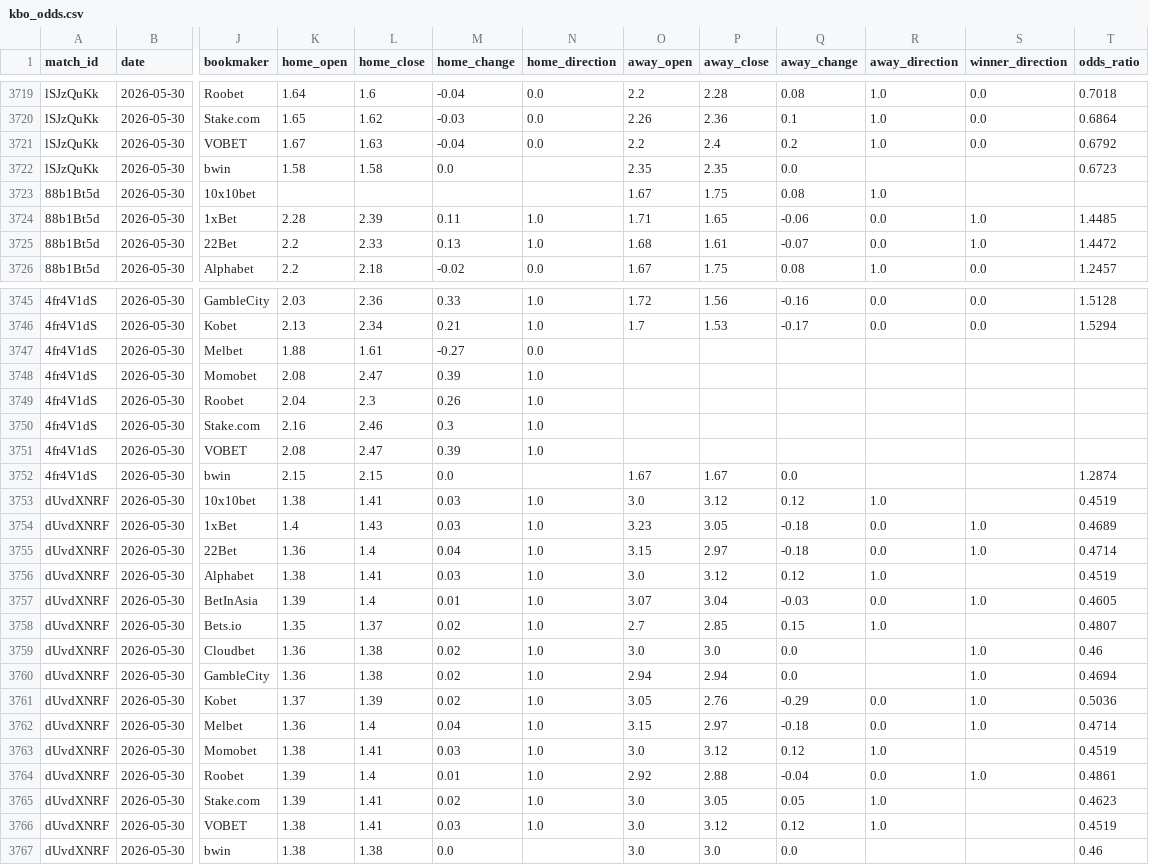
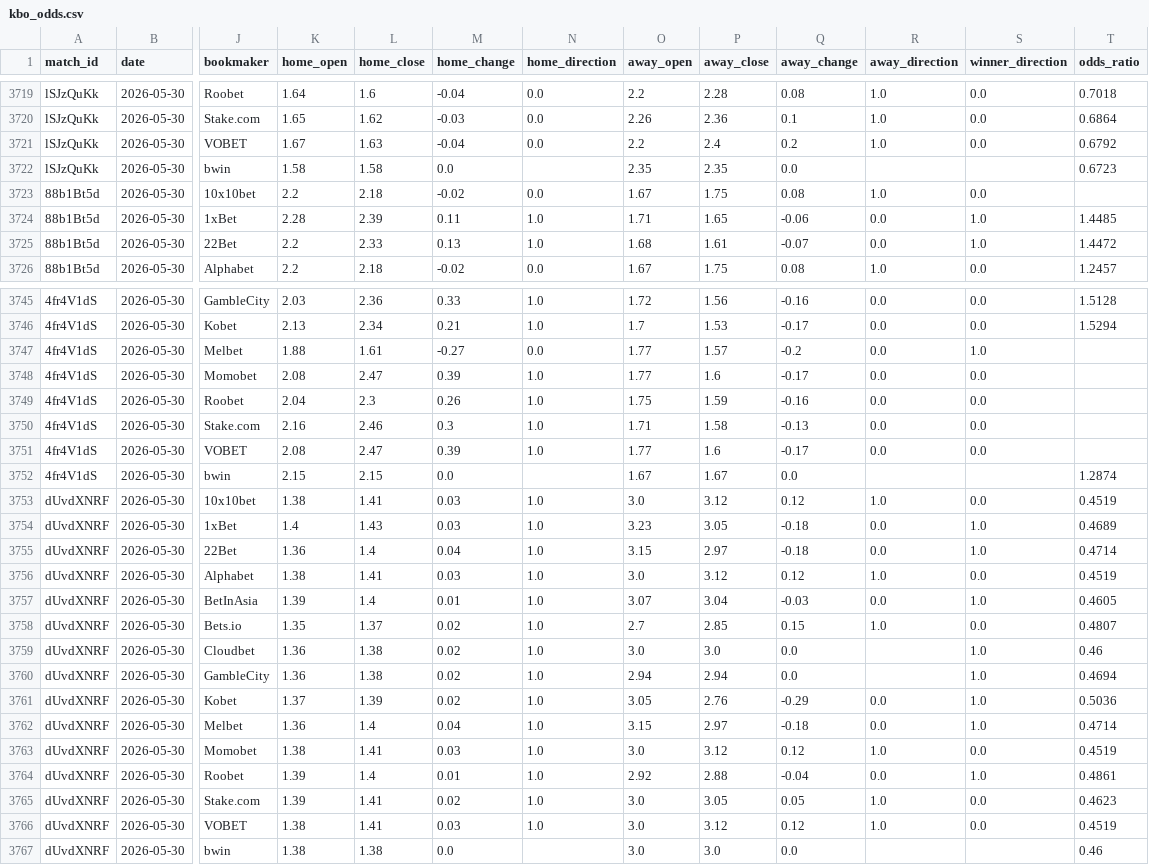
Before and after one commit to seung-min-lee/seung-min-lee-kbo-predictor, a CSV file: kbo_odds.csv, drawn as a sheet; only a part is shown, gaps mark what is left out; the diff covers the shown part only; the diff names each change by its address in the sheet, - before the commit and + after, or states it on an @@ line.

```diff
--- a/kbo_odds.csv
+++ b/kbo_odds.csv
-K3723 (home_open): (empty)
+K3723 (home_open): 2.2
-L3723 (home_close): (empty)
+L3723 (home_close): 2.18
-M3723 (home_change): (empty)
+M3723 (home_change): -0.02
-N3723 (home_direction): (empty)
+N3723 (home_direction): 0.0
-S3723 (winner_direction): (empty)
+S3723 (winner_direction): 0.0
-O3747:O3748 (away_open): (empty)
+O3747:O3748 (away_open): 1.77
-P3747 (away_close): (empty)
+P3747 (away_close): 1.57
-Q3747 (away_change): (empty)
+Q3747 (away_change): -0.2
-R3747:R3751 (away_direction): (empty)
+R3747:R3751 (away_direction): 0.0
-S3747 (winner_direction): (empty)
+S3747 (winner_direction): 1.0
-P3748 (away_close): (empty)
+P3748 (away_close): 1.6
-Q3748 (away_change): (empty)
+Q3748 (away_change): -0.17
-S3748:S3751 (winner_direction): (empty)
+S3748:S3751 (winner_direction): 0.0
-O3749 (away_open): (empty)
+O3749 (away_open): 1.75
-P3749 (away_close): (empty)
+P3749 (away_close): 1.59
-Q3749 (away_change): (empty)
+Q3749 (away_change): -0.16
-O3750 (away_open): (empty)
+O3750 (away_open): 1.71
-P3750 (away_close): (empty)
+P3750 (away_close): 1.58
-Q3750 (away_change): (empty)
+Q3750 (away_change): -0.13
-O3751 (away_open): (empty)
+O3751 (away_open): 1.77
-P3751 (away_close): (empty)
+P3751 (away_close): 1.6
-Q3751 (away_change): (empty)
+Q3751 (away_change): -0.17
-S3753 (winner_direction): (empty)
+S3753 (winner_direction): 0.0
-S3756 (winner_direction): (empty)
+S3756 (winner_direction): 0.0
-S3758 (winner_direction): (empty)
+S3758 (winner_direction): 0.0
-S3763 (winner_direction): (empty)
+S3763 (winner_direction): 0.0
-S3765:S3766 (winner_direction): (empty)
+S3765:S3766 (winner_direction): 0.0
```
Also changed, not shown: 28 edited cells elsewhere in this file.
